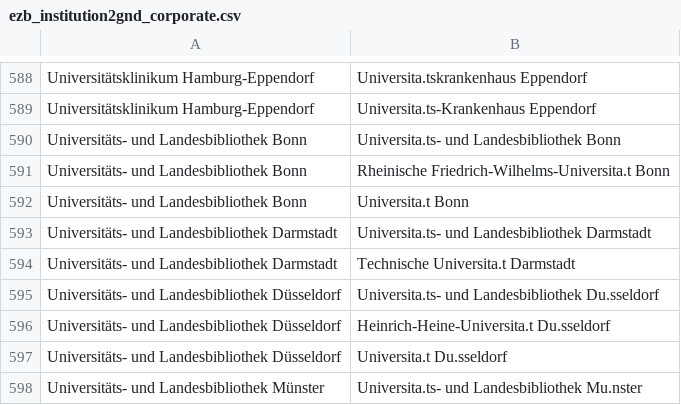
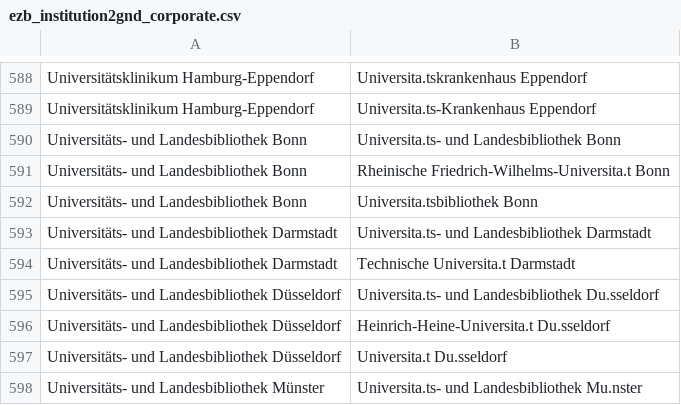
Before and after one commit to JiscPER/jper, a CSV file: service/scripts/ezb_institution2gnd_corporate.csv, drawn as a sheet; only a part is shown, gaps mark what is left out.

Commit message:
Update .../ezb_institution2gnd_corporate.csv
  Revision of tiny details of the matching file... still.

```diff
--- a/service/scripts/ezb_institution2gnd_corporate.csv
+++ b/service/scripts/ezb_institution2gnd_corporate.csv
@@ -591,3 +591,3 @@ Universitäts- und Landesbibliothek Bonn	Universita.ts- und Landesbibliothek Bon
 Universitäts- und Landesbibliothek Bonn	Rheinische Friedrich-Wilhelms-Universita.t Bonn
-Universitäts- und Landesbibliothek Bonn	Universita.t Bonn
+Universitäts- und Landesbibliothek Bonn	Universita.tsbibliothek Bonn
 Universitäts- und Landesbibliothek Darmstadt	Universita.ts- und Landesbibliothek Darmstadt
```
